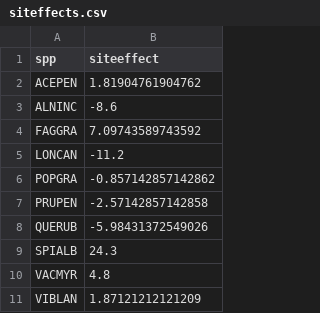
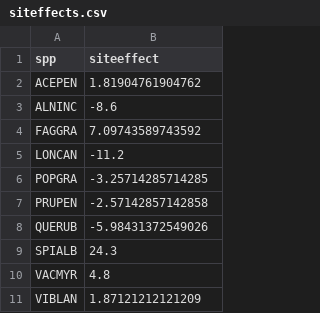
Before and after one commit to lizzieinvancouver/budgenetics, a CSV file: analyses/output/siteffects.csv, drawn as a sheet.

```diff
--- a/analyses/output/siteffects.csv
+++ b/analyses/output/siteffects.csv
@@ -5,3 +5,3 @@
 "LONCAN",-11.2
-"POPGRA",-0.857142857142862
+"POPGRA",-3.25714285714285
 "PRUPEN",-2.57142857142858
```
Also changed, not shown: 1 other file.
